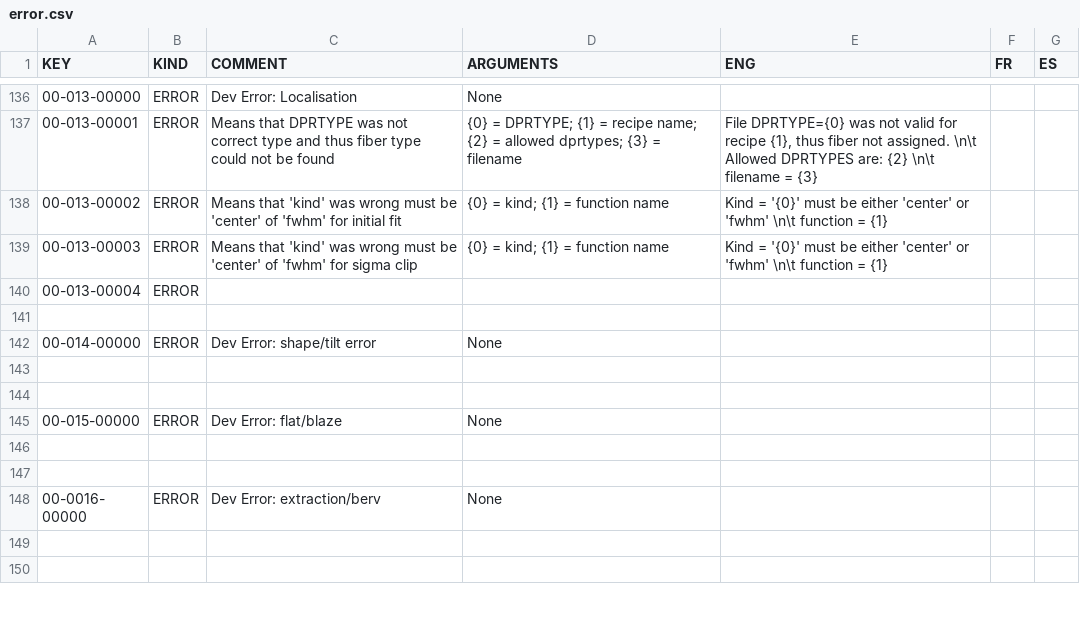
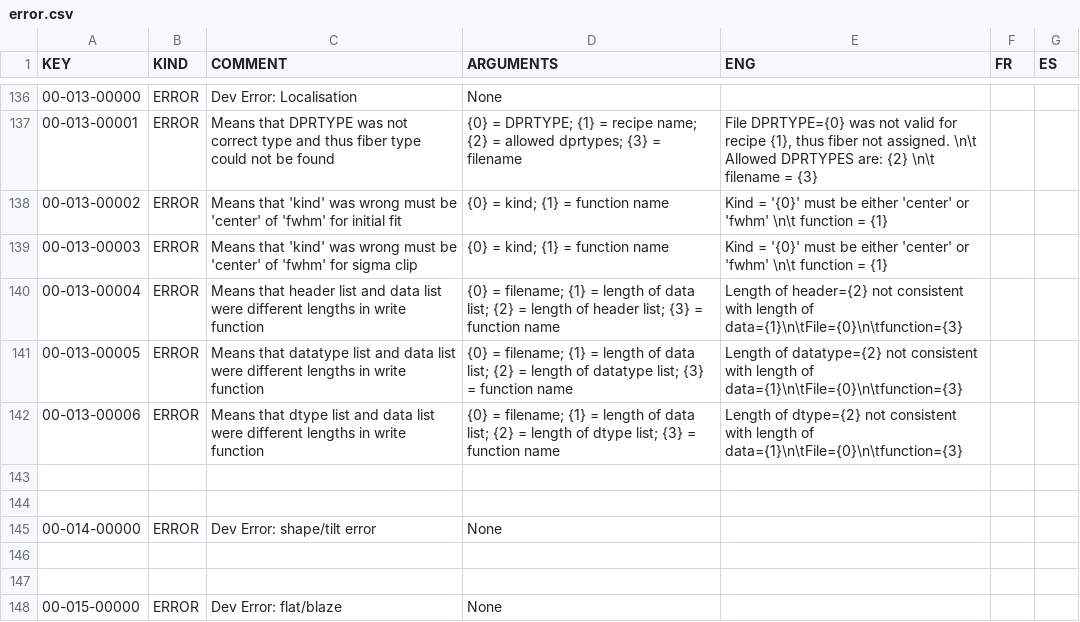
Before and after one commit to njcuk9999/apero-drs, a CSV file: INTROOT2/terrapipe/locale/databases/error.csv, drawn as a sheet; only a part is shown, gaps mark what is left out; the shorter side is filled out with more unchanged rows.

Commit message:
update language database

```diff
--- a/INTROOT2/terrapipe/locale/databases/error.csv
+++ b/INTROOT2/terrapipe/locale/databases/error.csv
@@ -139,3 +139,6 @@
 "00-013-00003","ERROR","Means that 'kind' was wrong must be 'center' of 'fwhm' for sigma clip","{0} = kind; {1} = function name","Kind = '{0}' must be either 'center' or 'fwhm' \n\t function = {1}","",""
-"00-013-00004","ERROR","","","","",""
+"00-013-00004","ERROR","Means that header list and data list were different lengths in write function","{0} = filename; {1} = length of data list; {2} = length of header list; {3} = function name","Length of header={2} not consistent with length of data={1}\n\tFile={0}\n\tfunction={3}","",""
+"00-013-00005","ERROR","Means that datatype list and data list were different lengths in write function","{0} = filename; {1} = length of data list; {2} = length of datatype list; {3} = function name","Length of datatype={2} not consistent with length of data={1}\n\tFile={0}\n\tfunction={3}","",""
+"00-013-00006","ERROR","Means that dtype list and data list were different lengths in write function","{0} = filename; {1} = length of data list; {2} = length of dtype list; {3} = function name","Length of dtype={2} not consistent with length of data={1}\n\tFile={0}\n\tfunction={3}","",""
+"","","","","","",""
 "","","","","","",""
```
Also changed, not shown: 2 other files.
